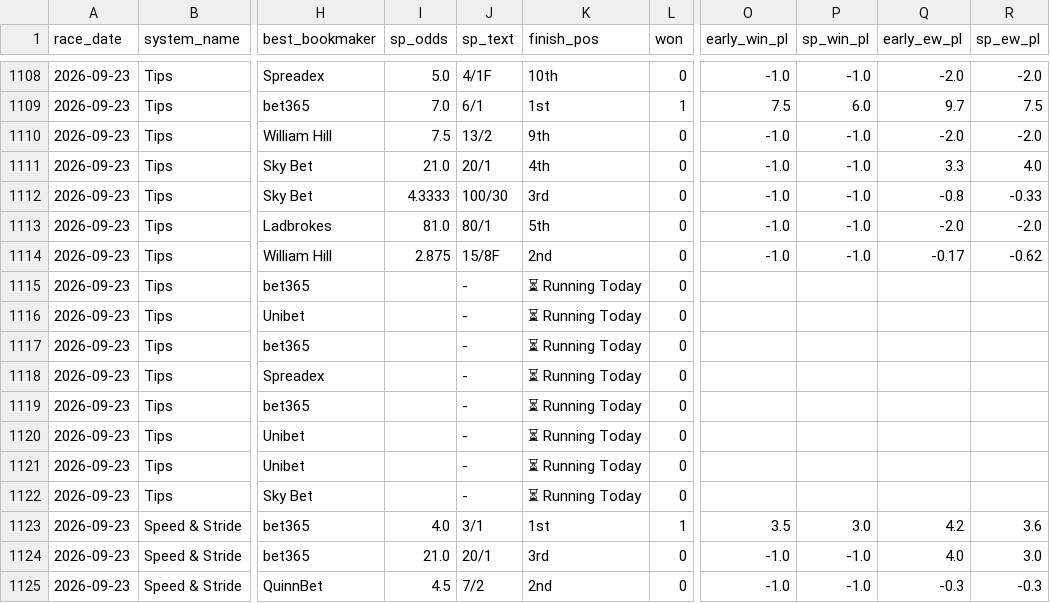
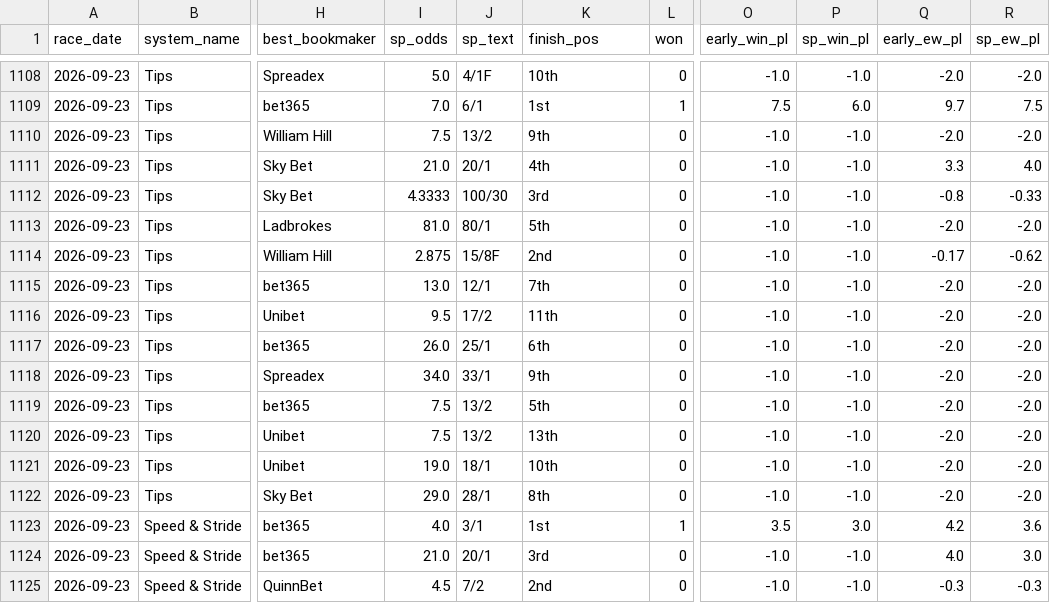
Before and after one commit to Qasim9989/Horse_race, a CSV file: results_ledger.csv, drawn as a sheet; only a part is shown, gaps mark what is left out; the diff covers the shown part only; the diff names each change by its address in the sheet, - before the commit and + after, or states it on an @@ line.

```diff
--- a/results_ledger.csv
+++ b/results_ledger.csv
-I1115 (sp_odds): (empty)
+I1115 (sp_odds): 13.0
-J1115 (sp_text): -
+J1115 (sp_text): 12/1
-K1115 (finish_pos): ⏳ Running Today
+K1115 (finish_pos): 7th
-O1115:O1122 (early_win_pl): (empty)
+O1115:O1122 (early_win_pl): -1.0
-P1115:P1122 (sp_win_pl): (empty)
+P1115:P1122 (sp_win_pl): -1.0
-Q1115:Q1122 (early_ew_pl): (empty)
+Q1115:Q1122 (early_ew_pl): -2.0
-R1115:R1122 (sp_ew_pl): (empty)
+R1115:R1122 (sp_ew_pl): -2.0
-I1116 (sp_odds): (empty)
+I1116 (sp_odds): 9.5
-J1116 (sp_text): -
+J1116 (sp_text): 17/2
-K1116 (finish_pos): ⏳ Running Today
+K1116 (finish_pos): 11th
-I1117 (sp_odds): (empty)
+I1117 (sp_odds): 26.0
-J1117 (sp_text): -
+J1117 (sp_text): 25/1
-K1117 (finish_pos): ⏳ Running Today
+K1117 (finish_pos): 6th
-I1118 (sp_odds): (empty)
+I1118 (sp_odds): 34.0
-J1118 (sp_text): -
+J1118 (sp_text): 33/1
-K1118 (finish_pos): ⏳ Running Today
+K1118 (finish_pos): 9th
-I1119:I1120 (sp_odds): (empty)
+I1119:I1120 (sp_odds): 7.5
-J1119:J1120 (sp_text): -
+J1119:J1120 (sp_text): 13/2
-K1119 (finish_pos): ⏳ Running Today
+K1119 (finish_pos): 5th
-K1120 (finish_pos): ⏳ Running Today
+K1120 (finish_pos): 13th
-I1121 (sp_odds): (empty)
+I1121 (sp_odds): 19.0
-J1121 (sp_text): -
+J1121 (sp_text): 18/1
-K1121 (finish_pos): ⏳ Running Today
+K1121 (finish_pos): 10th
-I1122 (sp_odds): (empty)
+I1122 (sp_odds): 29.0
-J1122 (sp_text): -
+J1122 (sp_text): 28/1
-K1122 (finish_pos): ⏳ Running Today
+K1122 (finish_pos): 8th
```
Also changed, not shown: 14 edited cells elsewhere in this file, 1 other file.
